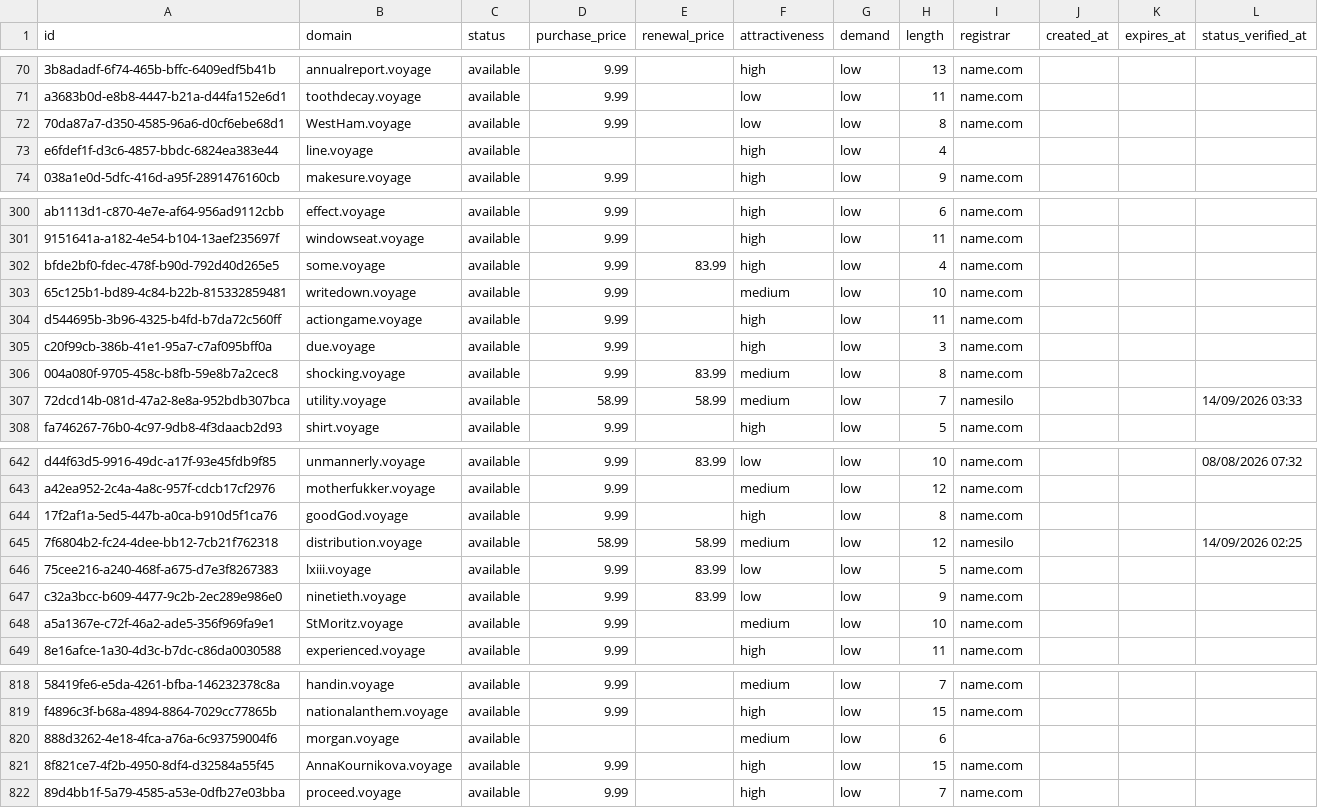
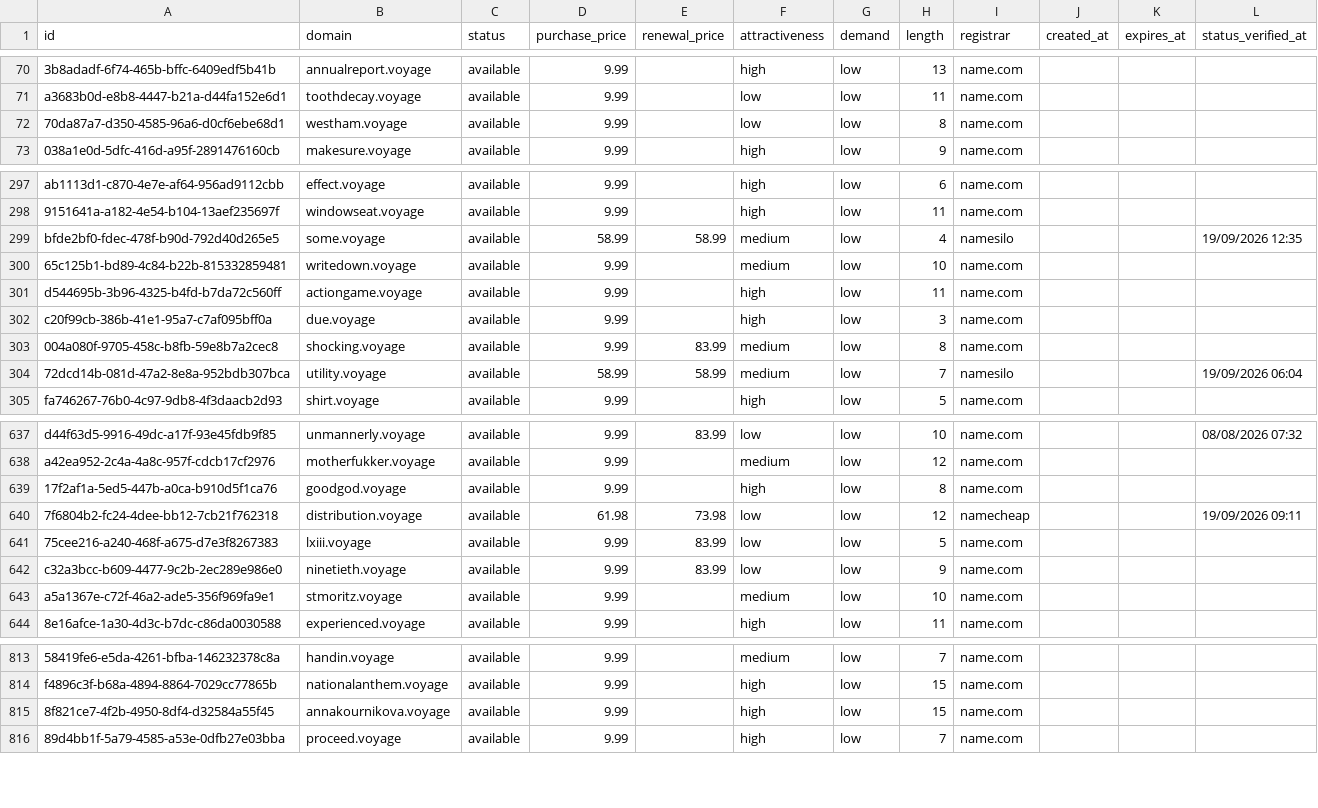
Before and after one commit to UniqueDomains/voyage-oneword-domains, a CSV file: voyage.csv, drawn as a sheet; only a part is shown, gaps mark what is left out; removed rows and columns are numbered as before the commit, all else as after; the diff covers the shown part only; the diff names each change by its address in the sheet, - before the commit and + after, or states it on an @@ line.

Commit message:
Domains update

```diff
--- a/voyage.csv
+++ b/voyage.csv
-B72 (domain): WestHam.voyage
+B72 (domain): westham.voyage
-row 73: e6fdef1f-d3c6-4857-bbdc-6824ea383e44 | line.voyage | available |  |  | high | low | 4
-D299 (purchase_price): 9.99
+D299 (purchase_price): 58.99
-E299 (renewal_price): 83.99
+E299 (renewal_price): 58.99
-F299 (attractiveness): high
+F299 (attractiveness): medium
-I299 (registrar): name.com
+I299 (registrar): namesilo
-L299 (status_verified_at): (empty)
+L299 (status_verified_at): 19/09/2026 12:35
-L304 (status_verified_at): 14/09/2026 03:33
+L304 (status_verified_at): 19/09/2026 06:04
-B639 (domain): goodGod.voyage
+B639 (domain): goodgod.voyage
-D640 (purchase_price): 58.99
+D640 (purchase_price): 61.98
-E640 (renewal_price): 58.99
+E640 (renewal_price): 73.98
-F640 (attractiveness): medium
+F640 (attractiveness): low
-I640 (registrar): namesilo
+I640 (registrar): namecheap
-L640 (status_verified_at): 14/09/2026 02:25
+L640 (status_verified_at): 19/09/2026 09:11
-B643 (domain): StMoritz.voyage
+B643 (domain): stmoritz.voyage
-row 820: 888d3262-4e18-4fca-a76a-6c93759004f6 | morgan.voyage | available |  |  | medium | low | 6
-B815 (domain): AnnaKournikova.voyage
+B815 (domain): annakournikova.voyage
```
Also changed, not shown: 6 added rows, 4 removed rows and 88 edited cells elsewhere in this file, 4 other files.
